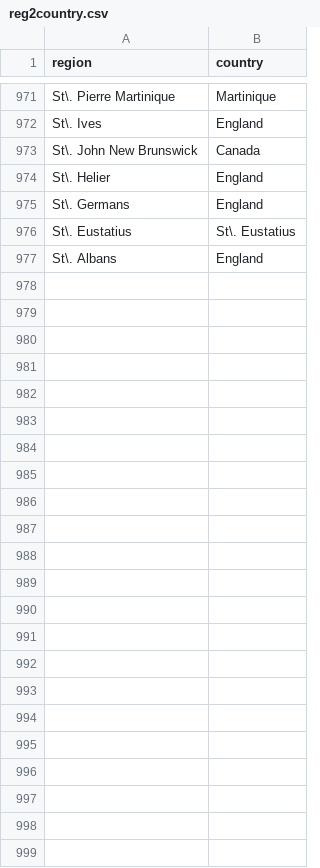
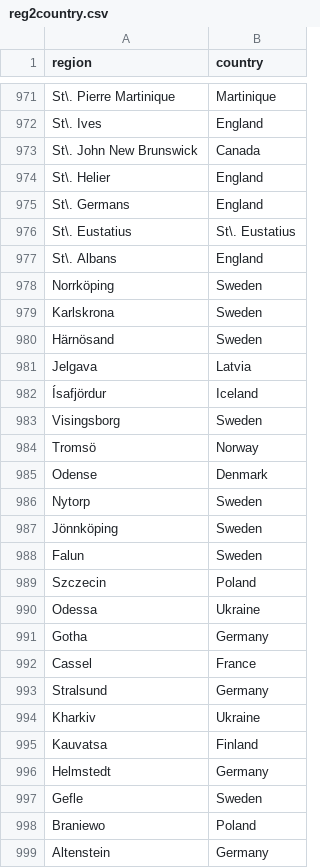
Before and after one commit to COMHIS/bibliographica, a CSV file: inst/extdata/reg2country.csv, drawn as a sheet; only a part is shown, gaps mark what is left out; the diff names each change by its address in the sheet, - before the commit and + after, or states it on an @@ line.

Commit message:
Update reg2country.csv

```diff
--- a/inst/extdata/reg2country.csv
+++ b/inst/extdata/reg2country.csv
+row 978: Norrköping | Sweden
+row 979: Karlskrona | Sweden
+row 980: Härnösand | Sweden
+row 981: Jelgava | Latvia
+row 982: Ísafjördur | Iceland
+row 983: Visingsborg | Sweden
+row 984: Tromsö | Norway
+row 985: Odense | Denmark
+row 986: Nytorp | Sweden
+row 987: Jönnköping | Sweden
+row 988: Falun | Sweden
+row 989: Szczecin | Poland
+row 990: Odessa | Ukraine
+row 991: Gotha | Germany
+row 992: Cassel | France
+row 993: Stralsund | Germany
+row 994: Kharkiv | Ukraine
+row 995: Kauvatsa | Finland
+row 996: Helmstedt | Germany
+row 997: Gefle | Sweden
+row 998: Braniewo | Poland
+row 999: Altenstein | Germany
```
